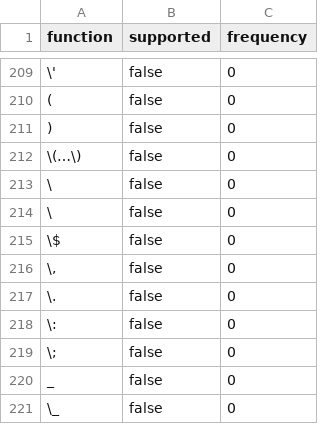
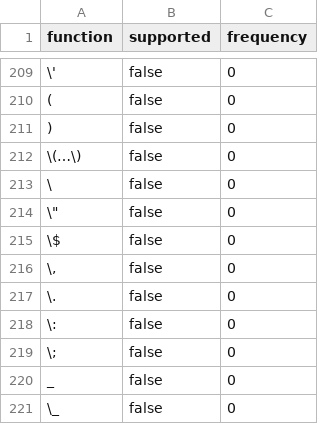
Before and after one commit to simpleclub/CaTeX, a CSV file: function_prioritization.csv, drawn as a sheet; only a part is shown, gaps mark what is left out.

Commit message:
Update function_prioritization.csv

```diff
--- a/function_prioritization.csv
+++ b/function_prioritization.csv
@@ -213,3 +213,3 @@ function,supported,frequency
 \,false,0
-"\",false,0
+"\""",false,0
 \$,false,0
```
